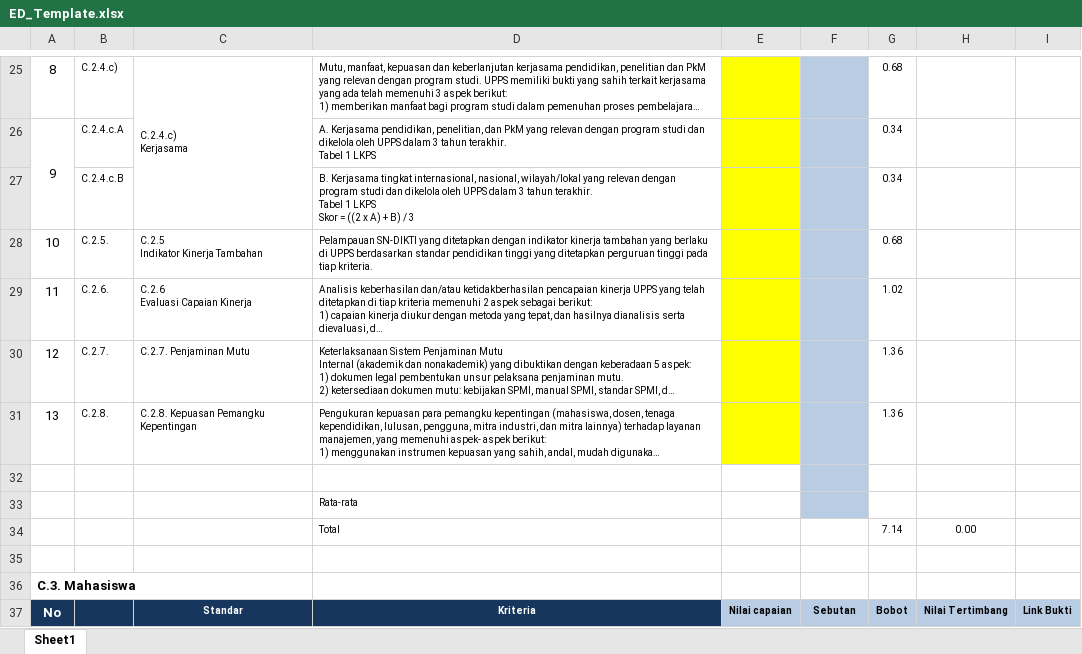
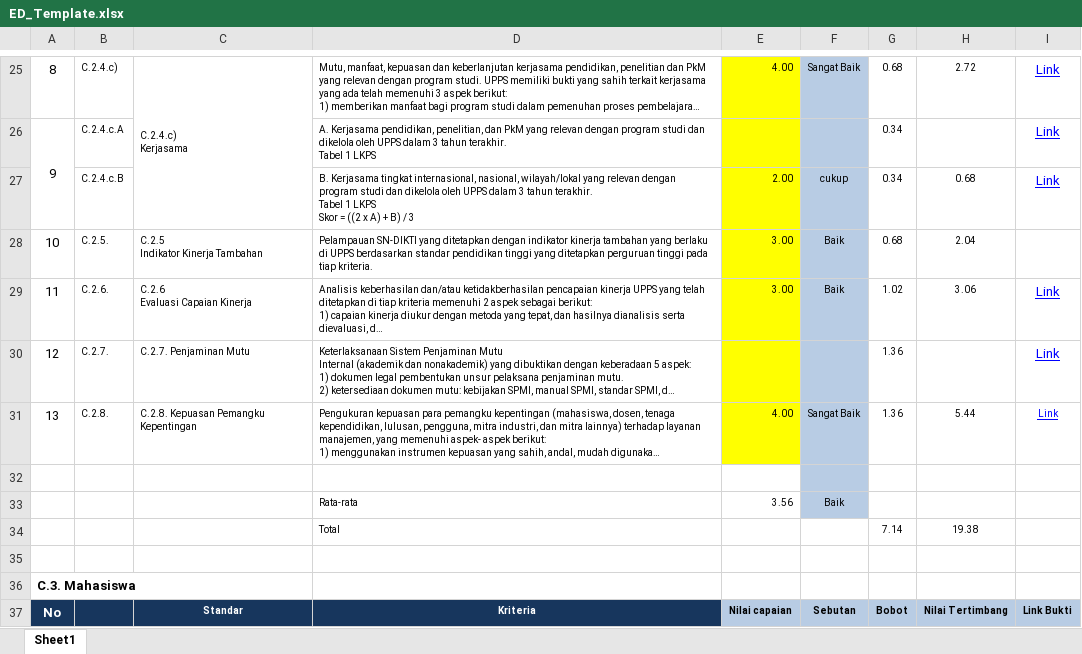
Before and after one commit to WidianaAR/project, an Excel workbook: public/files/ED_Template.xlsx, sheet Sheet1, drawn as a sheet; only a part is shown, gaps mark what is left out; long unchanged cells end in …; values as stored, in another font and other column widths than the file's, no borders; conditional formats not drawn; removed rows and columns are numbered as before the commit, all else as after; ↵ is a line break in a cell; the diff covers the shown part only; the diff names each change by its address in the sheet, - before the commit and + after, or states it on an @@ line.

```diff
--- a/public/files/ED_Template.xlsx (sheet Sheet1)
+++ b/public/files/ED_Template.xlsx (sheet Sheet1)
-E25: (empty)
+E25: 4.00
-F25: (empty)
+F25: Sangat Baik
-H25: (empty)
+H25: 2.72
-I25:I26: (empty)
+I25:I26: Link
-row 27:  | C.2.4.c.B |  | B. Kerjasama tingkat internasional, nasional, wilayah/lokal yang relevan dengan program studi dan dikelola oleh UPPS dalam 3 tahun terakhir. ↵ Tabel 1 LKPS ↵ Skor = ((2 x A) + B) / 3 |  |  | 0.34
+row 27:  | C.2.4.c.B |  | B. Kerjasama tingkat internasional, nasional, wilayah/lokal yang relevan dengan program studi dan dikelola oleh UPPS dalam 3 tahun terakhir. ↵ Tabel 1 LKPS ↵ Skor = ((2 x A) + B) / 3 | 2.00 | cukup | 0.34 | 0.68 | Link
-E28:E29: (empty)
+E28:E29: 3.00
-F28:F29: (empty)
+F28:F29: Baik
-H28: (empty)
+H28: 2.04
-H29: (empty)
+H29: 3.06
-I29:I31: (empty)
+I29:I31: Link
-E31: (empty)
+E31: 4.00
-F31: (empty)
+F31: Sangat Baik
-H31: (empty)
+H31: 5.44
-row 33:  |  |  | Rata-rata
+row 33:  |  |  | Rata-rata | 3.56 | Baik
-H34: 0.00
+H34: 19.38
```
Also changed, not shown: 11 added rows, 11 removed rows and 117 edited cells elsewhere in this sheet, public/files/KS_Template.xlsx, 3 other files.
